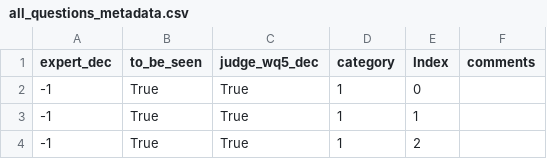
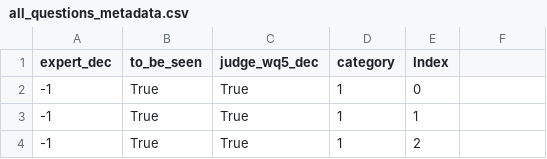
Before and after one commit to aaron-jx-li/green-shielding, a CSV file: webpage_local/annotation_manager/ak_review_round0/all_questions_metadata.csv, drawn as a sheet; only a part is shown; the diff names each change by its address in the sheet, - before the commit and + after, or states it on an @@ line.

Commit message:
new local version of the webpage with added options, bigger font size and line spacing and colorscheme

```diff
--- a/webpage_local/annotation_manager/ak_review_round0/all_questions_metadata.csv
+++ b/webpage_local/annotation_manager/ak_review_round0/all_questions_metadata.csv
-F1: comments
+F1: (empty)
```
Also changed, not shown: 6 other files.
